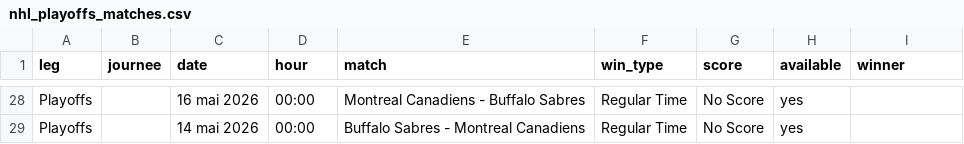
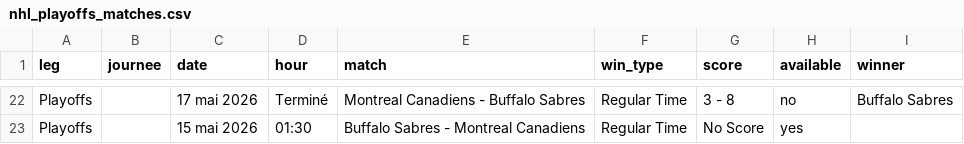
Before and after one commit to MauriceToast/Python_main, a CSV file: nhl_playoffs_matches.csv, drawn as a sheet; only a part is shown, gaps mark what is left out; addresses are those after the commit; the diff covers the shown part only; the diff names each change by its address in the sheet, - before the commit and + after, or states it on an @@ line.

```diff
--- a/nhl_playoffs_matches.csv
+++ b/nhl_playoffs_matches.csv
-C22 (date): 16 mai 2026
+C22 (date): 17 mai 2026
-D22 (hour): 00:00
+D22 (hour): Terminé
-G22 (score): No Score
+G22 (score): 3 - 8
-H22 (available): yes
+H22 (available): no
-I22 (winner): (empty)
+I22 (winner): Buffalo Sabres
-C23 (date): 14 mai 2026
+C23 (date): 15 mai 2026
-D23 (hour): 00:00
+D23 (hour): 01:30
```
Also changed, not shown: 6 removed rows and 82 edited cells elsewhere in this file.
